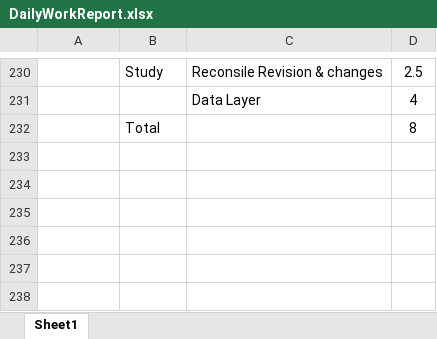
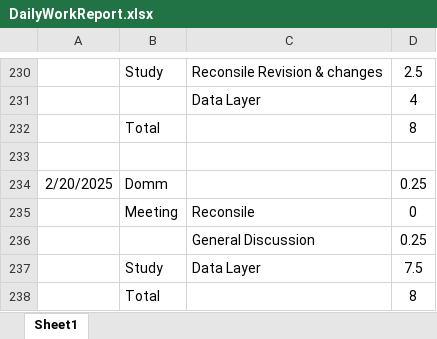
Before and after one commit to HinaJadav/RKIT_Internship_work, an Excel workbook: DailyWorkReport.xlsx, sheet Sheet1, drawn as a sheet; only a part is shown, gaps mark what is left out; values as stored, in another font and other column widths than the file's, no borders; the diff names each change by its address in the sheet, - before the commit and + after, or states it on an @@ line.

Commit message:
DataLayer modifications

```diff
--- a/DailyWorkReport.xlsx (sheet Sheet1)
+++ b/DailyWorkReport.xlsx (sheet Sheet1)
+row 233: (empty)
+row 234: 2/20/2025 | Domm |  | 0.25
+row 235:  | Meeting | Reconsile | 0
+row 236:  |  | General Discussion | 0.25
+row 237:  | Study | Data Layer | 7.5
+row 238:  | Total |  | 8
```
Also changed, not shown: DEV Training 2025 - freshers - Hina Jadav.xlsx, 8 other files.
